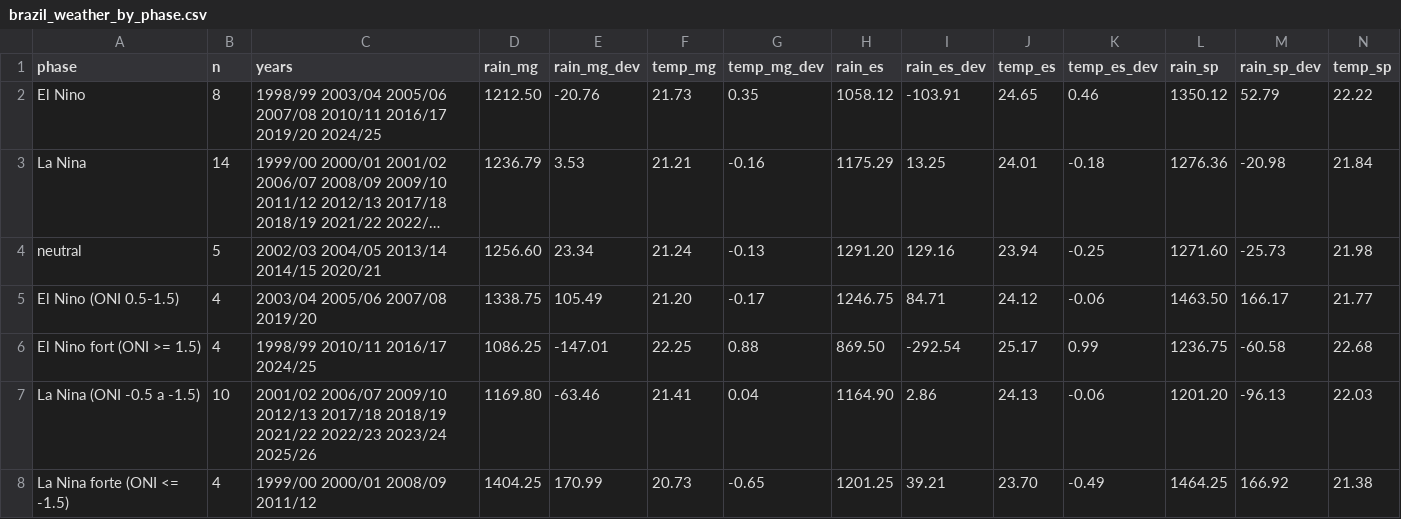
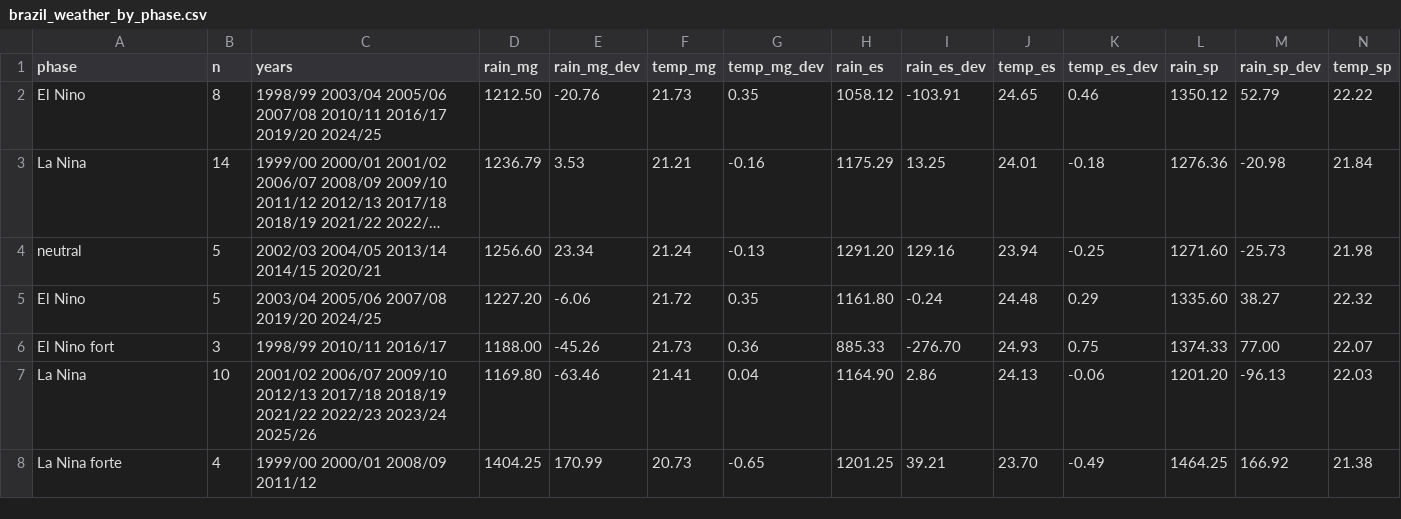
Before and after one commit to alissonkatymartinimoujawaz-hue/procafe, a CSV file: timeseries/output/enso/brazil_weather_by_phase.csv, drawn as a sheet; only a part is shown; long unchanged cells end in …; removed rows and columns are numbered as before the commit, all else as after; rows hold the shown columns only; the diff names each change by its address in the sheet, - before the commit and + after, or states it on an @@ line.

```diff
--- a/timeseries/output/enso/brazil_weather_by_phase.csv
+++ b/timeseries/output/enso/brazil_weather_by_phase.csv
-row 5: El Nino (ONI 0.5-1.5) | 4 | 2003/04 2005/06 2007/08 2019/20 | 1338.75 | 105.49 | 21.20 | -0.17 | 1246.75 | 84.71 | 24.12 | -0.06 | 1463.50 | 166.17 | 21.77
-row 6: El Nino fort (ONI >= 1.5) | 4 | 1998/99 2010/11 2016/17 2024/25 | 1086.25 | -147.01 | 22.25 | 0.88 | 869.50 | -292.54 | 25.17 | 0.99 | 1236.75 | -60.58 | 22.68
+row 5: El Nino | 5 | 2003/04 2005/06 2007/08 2019/20 2024/25 | 1227.20 | -6.06 | 21.72 | 0.35 | 1161.80 | -0.24 | 24.48 | 0.29 | 1335.60 | 38.27 | 22.32
+row 6: El Nino fort | 3 | 1998/99 2010/11 2016/17 | 1188.00 | -45.26 | 21.73 | 0.36 | 885.33 | -276.70 | 24.93 | 0.75 | 1374.33 | 77.00 | 22.07
-A7 (phase): La Nina (ONI -0.5 a -1.5)
+A7 (phase): La Nina
-A8 (phase): La Nina forte (ONI <= -1.5)
+A8 (phase): La Nina forte
```
Also changed, not shown: timeseries/output/enso/brazil_enso_episodes.csv, timeseries/output/enso/enso_effects.csv, 4 other files.
